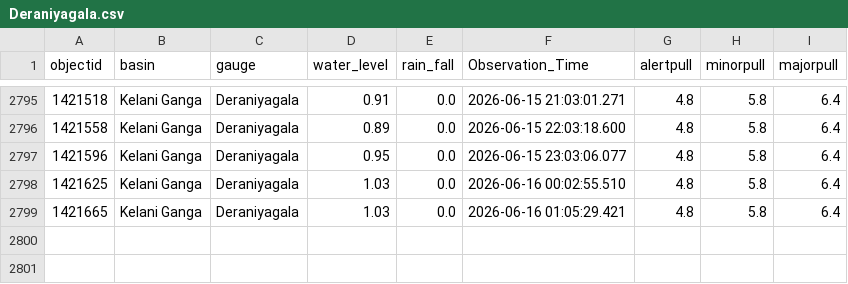
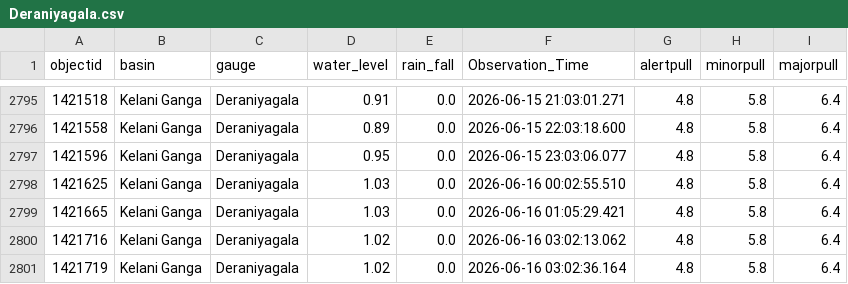
Before and after one commit to hhumal/Irrigation-Dept-Manual-River-Gauge-Readings, a CSV file: Station_Rainfall_CSVs/Deraniyagala.csv, drawn as a sheet; only a part is shown, gaps mark what is left out.

```diff
--- a/Station_Rainfall_CSVs/Deraniyagala.csv
+++ b/Station_Rainfall_CSVs/Deraniyagala.csv
@@ -2799 +2799,3 @@ objectid,basin,gauge,water_level,rain_fall,Observation_Time,alertpull,minorpull,
 1421665,Kelani Ganga,Deraniyagala,1.03,0.0,2026-06-16 01:05:29.421,4.8,5.8,6.4
+1421716,Kelani Ganga,Deraniyagala,1.02,0.0,2026-06-16 03:02:13.062,4.8,5.8,6.4
+1421719,Kelani Ganga,Deraniyagala,1.02,0.0,2026-06-16 03:02:36.164,4.8,5.8,6.4
```
Also changed, not shown: Station_Rainfall_CSVs/Horowpothana.csv, Station_Rainfall_CSVs/Katharagama.csv, 33 other files.
